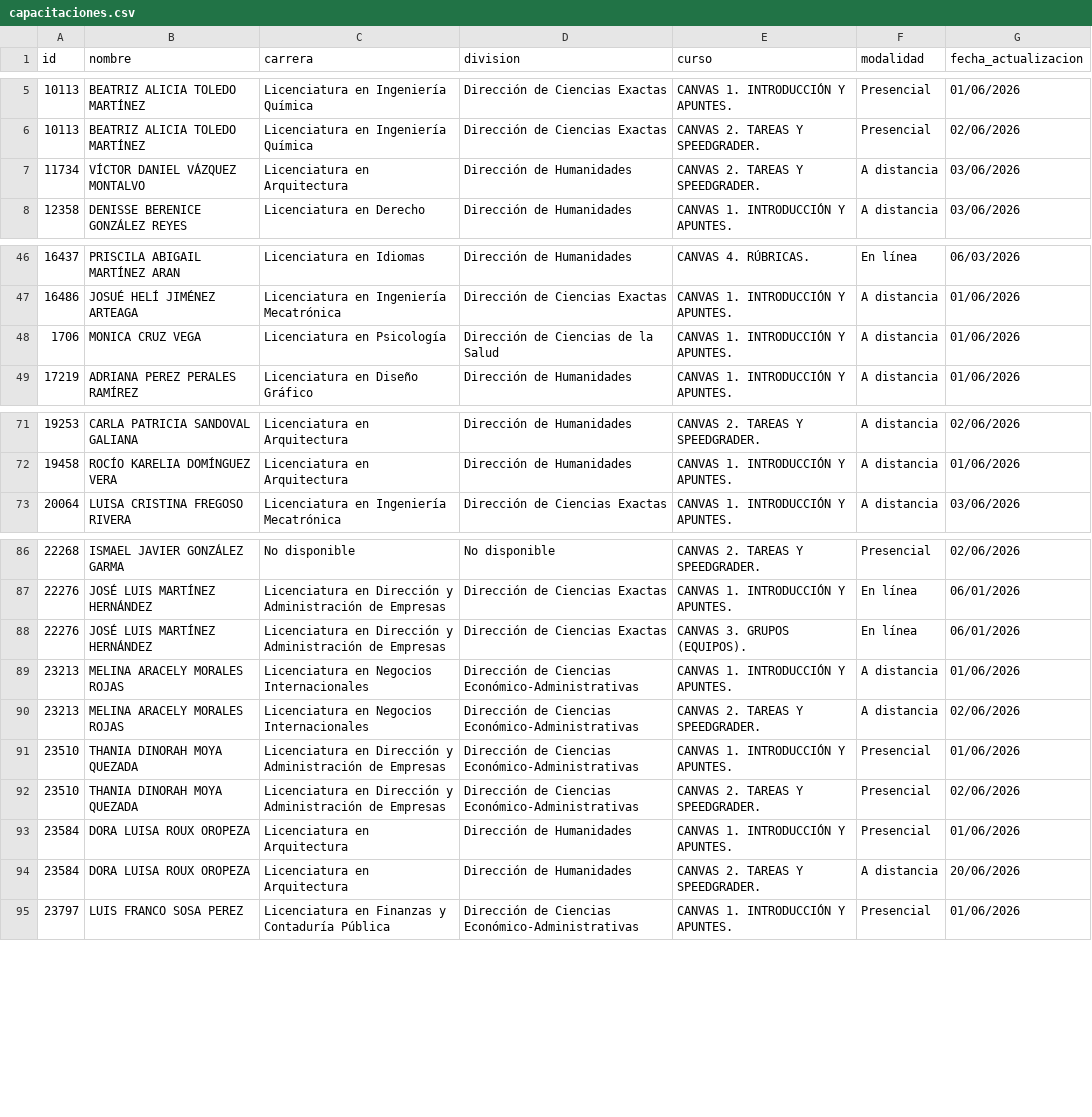
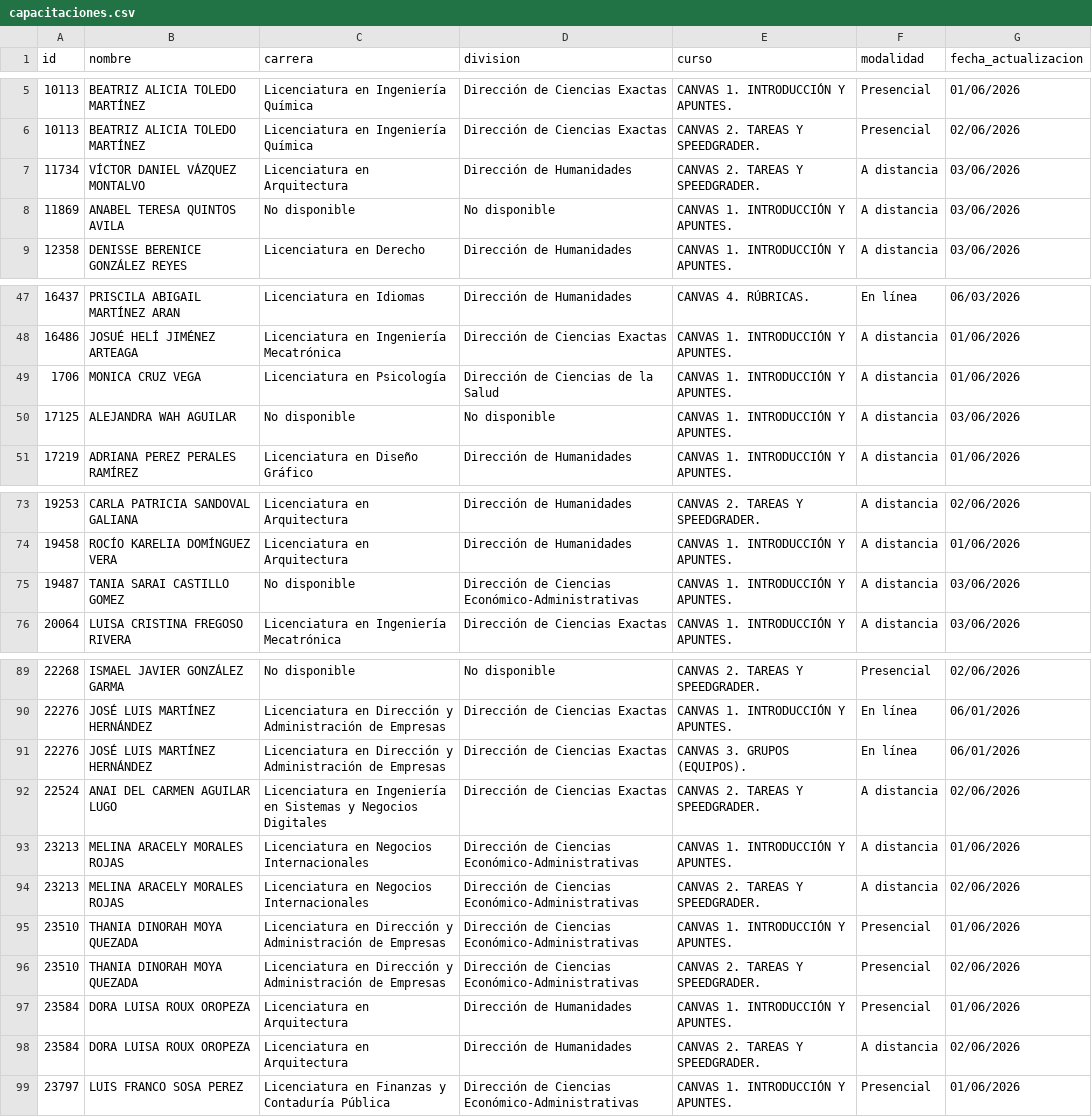
Before and after one commit to renauds25/reporte-canvas, a CSV file: data/capacitaciones.csv, drawn as a sheet; only a part is shown, gaps mark what is left out.

```diff
--- a/data/capacitaciones.csv
+++ b/data/capacitaciones.csv
@@ -7,2 +7,3 @@
 11734,VÍCTOR DANIEL VÁZQUEZ MONTALVO,Licenciatura en Arquitectura,Dirección de Humanidades,CANVAS 2. TAREAS Y SPEEDGRADER.,A distancia,03/06/2026
+11869,ANABEL TERESA QUINTOS AVILA,No disponible,No disponible,CANVAS 1. INTRODUCCIÓN Y APUNTES.,A distancia,03/06/2026
 12358,DENISSE BERENICE GONZÁLEZ REYES,Licenciatura en Derecho,Dirección de Humanidades,CANVAS 1. INTRODUCCIÓN Y APUNTES.,A distancia,03/06/2026
@@ -48,2 +49,3 @@
 1706,MONICA CRUZ VEGA,Licenciatura en Psicología,Dirección de Ciencias de la Salud,CANVAS 1. INTRODUCCIÓN Y APUNTES.,A distancia,01/06/2026
+17125,ALEJANDRA WAH AGUILAR,No disponible,No disponible,CANVAS 1. INTRODUCCIÓN Y APUNTES.,A distancia,03/06/2026
 17219,ADRIANA PEREZ PERALES RAMÍREZ,Licenciatura en Diseño Gráfico,Dirección de Humanidades,CANVAS 1. INTRODUCCIÓN Y APUNTES.,A distancia,01/06/2026
@@ -72,2 +74,3 @@
 19458,ROCÍO KARELIA DOMÍNGUEZ VERA,Licenciatura en Arquitectura,Dirección de Humanidades,CANVAS 1. INTRODUCCIÓN Y APUNTES.,A distancia,01/06/2026
+19487,TANIA SARAI CASTILLO GOMEZ,No disponible,Dirección de Ciencias Económico-Administrativas,CANVAS 1. INTRODUCCIÓN Y APUNTES.,A distancia,03/06/2026
 20064,LUISA CRISTINA FREGOSO RIVERA,Licenciatura en Ingeniería Mecatrónica,Dirección de Ciencias Exactas,CANVAS 1. INTRODUCCIÓN Y APUNTES.,A distancia,03/06/2026
@@ -88,2 +91,3 @@
 22276,JOSÉ LUIS MARTÍNEZ HERNÁNDEZ,Licenciatura en Dirección y Administración de Empresas,Dirección de Ciencias Exactas,CANVAS 3. GRUPOS (EQUIPOS).,En línea,06/01/2026
+22524,ANAI DEL CARMEN AGUILAR LUGO,Licenciatura en Ingeniería en Sistemas y Negocios Digitales,Dirección de Ciencias Exactas,CANVAS 2. TAREAS Y SPEEDGRADER.,A distancia,02/06/2026
 23213,MELINA ARACELY MORALES ROJAS,Licenciatura en Negocios Internacionales,Dirección de Ciencias Económico-Administrativas,CANVAS 1. INTRODUCCIÓN Y APUNTES.,A distancia,01/06/2026
@@ -93,3 +97,3 @@
 23584,DORA  LUISA ROUX OROPEZA,Licenciatura en Arquitectura,Dirección de Humanidades,CANVAS 1. INTRODUCCIÓN Y APUNTES.,Presencial,01/06/2026
-23584,DORA  LUISA ROUX OROPEZA,Licenciatura en Arquitectura,Dirección de Humanidades,CANVAS 2. TAREAS Y SPEEDGRADER.,A distancia,20/06/2026
+23584,DORA  LUISA ROUX OROPEZA,Licenciatura en Arquitectura,Dirección de Humanidades,CANVAS 2. TAREAS Y SPEEDGRADER.,A distancia,02/06/2026
 23797,LUIS FRANCO SOSA PEREZ,Licenciatura en Finanzas y Contaduría Pública,Dirección de Ciencias Económico-Administrativas,CANVAS 1. INTRODUCCIÓN Y APUNTES.,Presencial,01/06/2026
```
Also changed, not shown: data/usuarios.csv, 4 other files.
